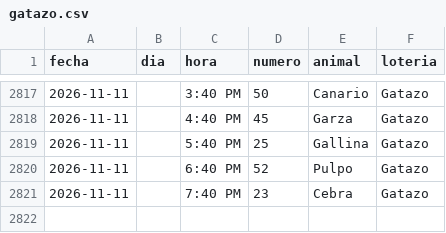
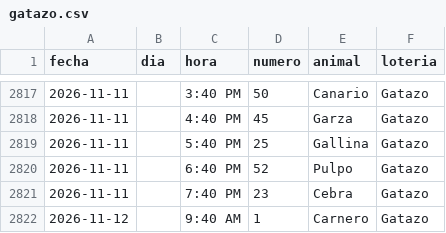
Before and after one commit to victorcsp22-star/sniper-ruletas, a CSV file: gatazo.csv, drawn as a sheet; only a part is shown, gaps mark what is left out.

```diff
--- a/gatazo.csv
+++ b/gatazo.csv
@@ -2821 +2821,2 @@ fecha,dia,hora,numero,animal,loteria
 2026-11-11,,7:40 PM,23,Cebra,Gatazo
+2026-11-12,,9:40 AM,1,Carnero,Gatazo
```
Also changed, not shown: data_vz/guacharo_activo_2anios.csv, ledger_nuevas_ruletas.csv, 7 other files.
